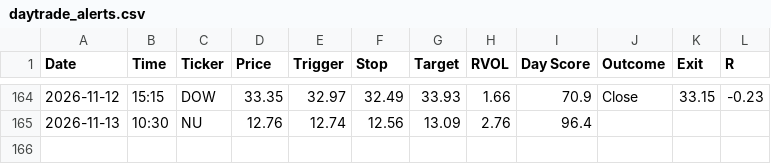
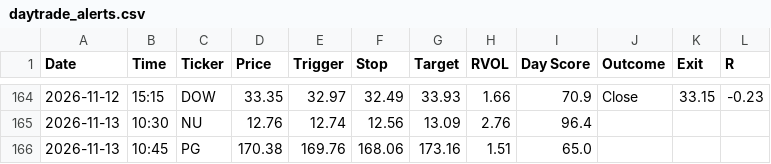
Before and after one commit to wolfmanex/trading-dashboard, a CSV file: daytrade_alerts.csv, drawn as a sheet; only a part is shown, gaps mark what is left out; the diff names each change by its address in the sheet, - before the commit and + after, or states it on an @@ line.

```diff
--- a/daytrade_alerts.csv
+++ b/daytrade_alerts.csv
+row 166: 2026-11-13 | 10:45 | PG | 170.38 | 169.76 | 168.06 | 173.16 | 1.51 | 65.0
```
